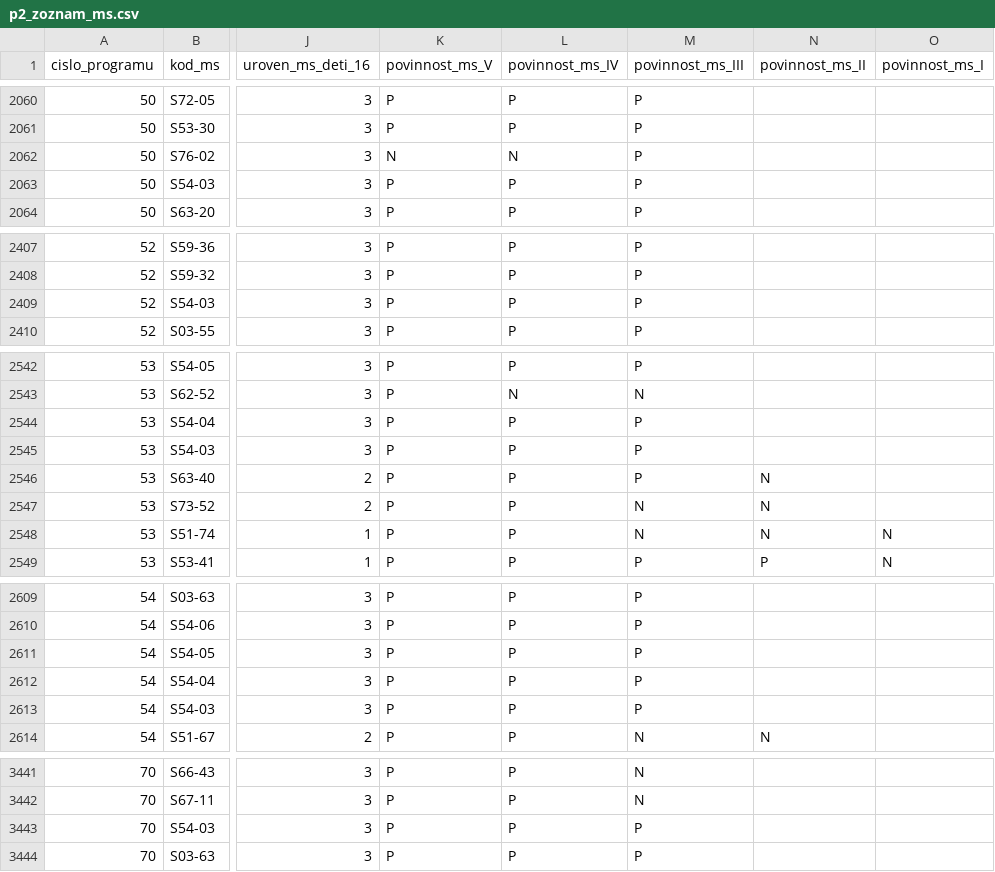
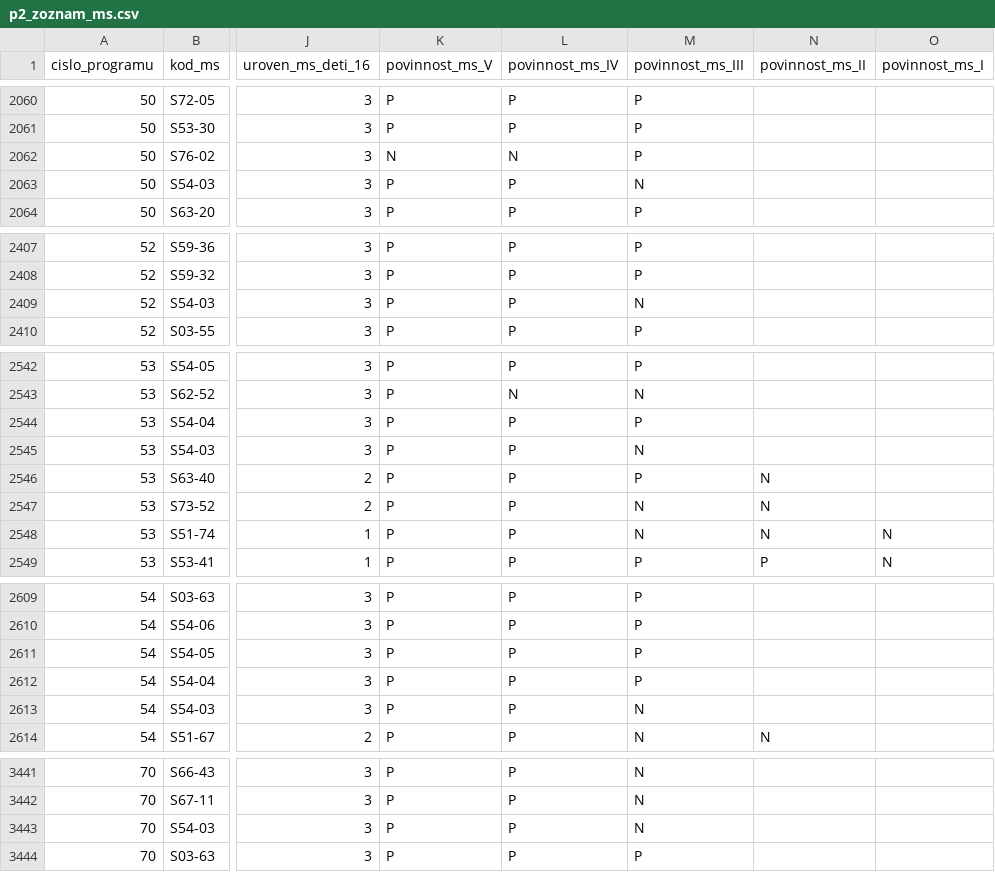
Before and after one commit to Institut-zdravotnych-analyz/OSN-Algoritmus-MS, a CSV file: Prilohy/p2_zoznam_ms.csv, drawn as a sheet; only a part is shown, gaps mark what is left out; the diff names each change by its address in the sheet, - before the commit and + after, or states it on an @@ line.

Commit message:
p2 S54-03 zmena povinnosti

```diff
--- a/Prilohy/p2_zoznam_ms.csv
+++ b/Prilohy/p2_zoznam_ms.csv
-M2063 (povinnost_ms_III): P
+M2063 (povinnost_ms_III): N
-M2409 (povinnost_ms_III): P
+M2409 (povinnost_ms_III): N
-M2545 (povinnost_ms_III): P
+M2545 (povinnost_ms_III): N
-M2613 (povinnost_ms_III): P
+M2613 (povinnost_ms_III): N
-M3443 (povinnost_ms_III): P
+M3443 (povinnost_ms_III): N
```
